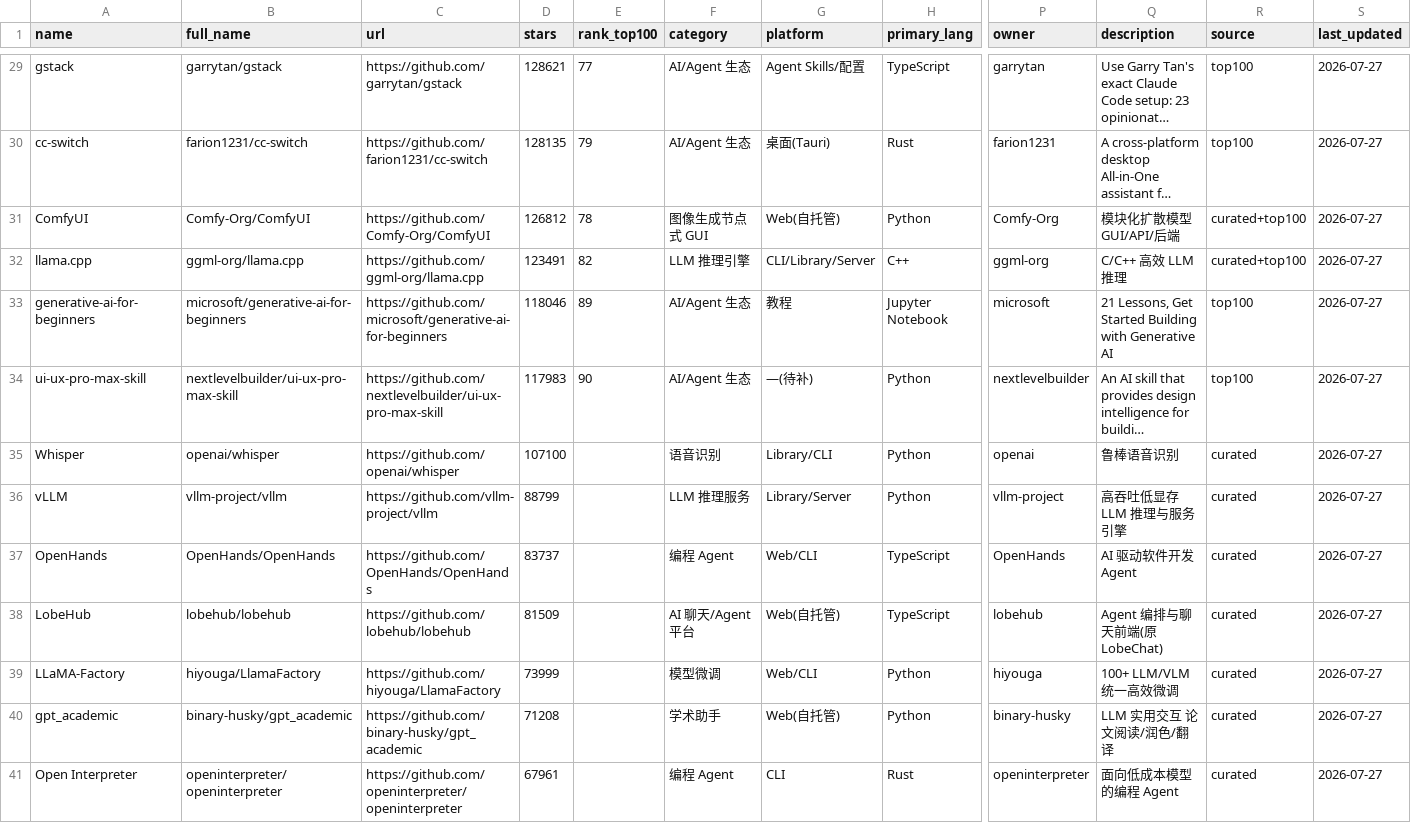
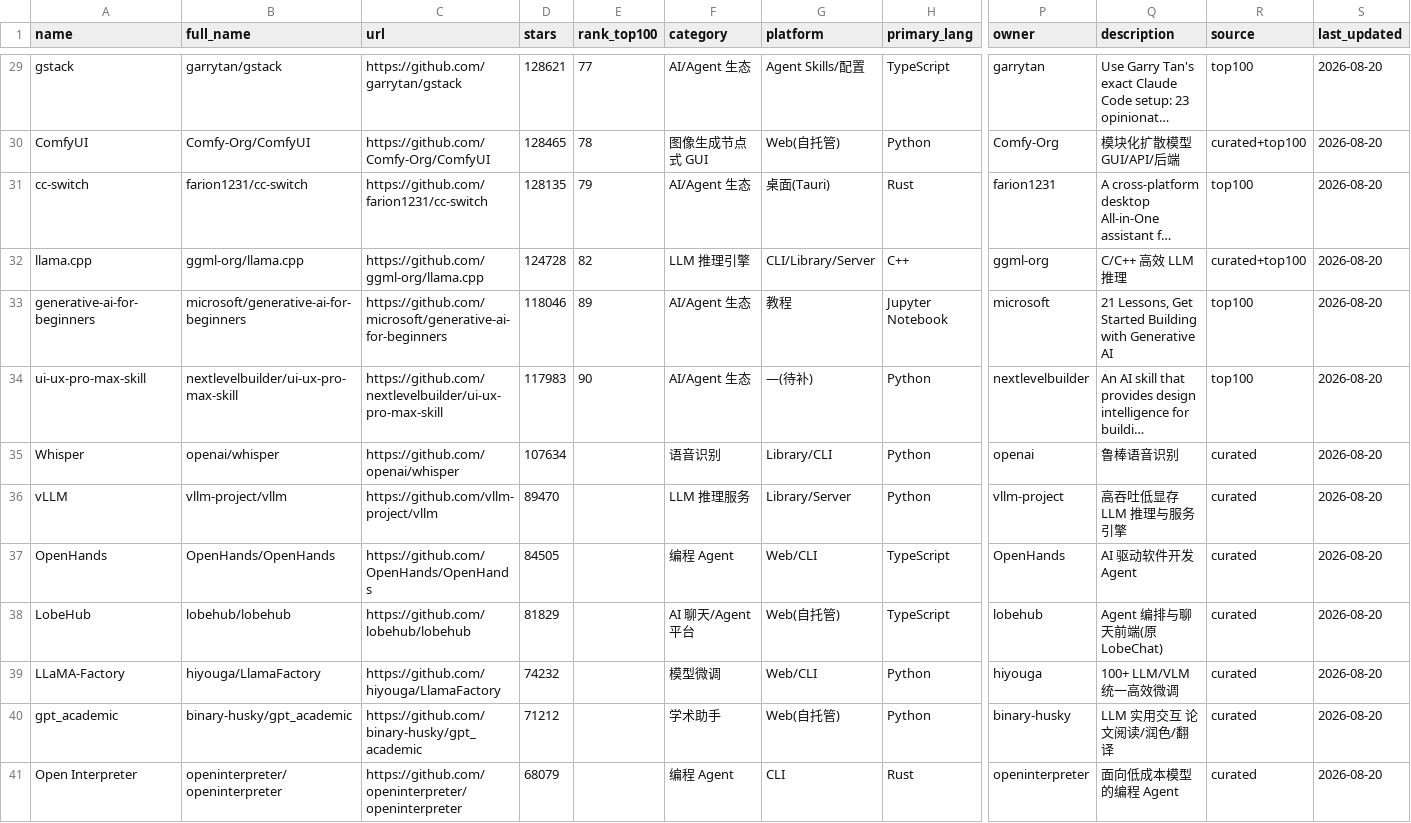
Before and after one commit to idontlikefruit/ai-vibe-pick, a CSV file: data/merged-ai-projects.csv, drawn as a sheet; only a part is shown, gaps mark what is left out; long unchanged cells end in …; removed rows and columns are numbered as before the commit, all else as after; rows hold the shown columns only; the diff covers the shown part only; the diff names each change by its address in the sheet, - before the commit and + after, or states it on an @@ line.

```diff
--- a/data/merged-ai-projects.csv
+++ b/data/merged-ai-projects.csv
-S29 (last_updated): 2026-07-27
+S29 (last_updated): 2026-08-20
+row 30: ComfyUI | Comfy-Org/ComfyUI | https://github.com/Comfy-Org/ComfyUI | 128465 | 78 | 图像生成节点式 GUI | Web(自托管) | Python | Comfy-Org | 模块化扩散模型 GUI/API/后端 | curated+top100 | 2026-08-20
-S31 (last_updated): 2026-07-27
+S31 (last_updated): 2026-08-20
-row 31: ComfyUI | Comfy-Org/ComfyUI | https://github.com/Comfy-Org/ComfyUI | 126812 | 78 | 图像生成节点式 GUI | Web(自托管) | Python | Comfy-Org | 模块化扩散模型 GUI/API/后端 | curated+top100 | 2026-07-27
-D32 (stars): 123491
+D32 (stars): 124728
-S32:S41 (last_updated): 2026-07-27
+S32:S41 (last_updated): 2026-08-20
-D35 (stars): 107100
+D35 (stars): 107634
-D36 (stars): 88799
+D36 (stars): 89470
-D37 (stars): 83737
+D37 (stars): 84505
-D38 (stars): 81509
+D38 (stars): 81829
-D39 (stars): 73999
+D39 (stars): 74232
-D40 (stars): 71208
+D40 (stars): 71212
-D41 (stars): 67961
+D41 (stars): 68079
```
Also changed, not shown: 1 added row, 1 removed row and 69 edited cells elsewhere in this file, data/projects-metadata.csv, data/projects.csv, 7 other files.
